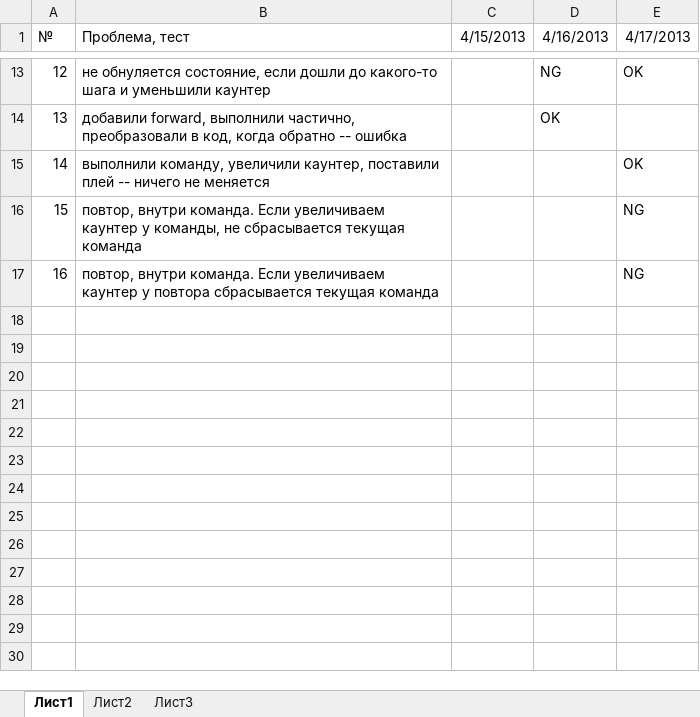
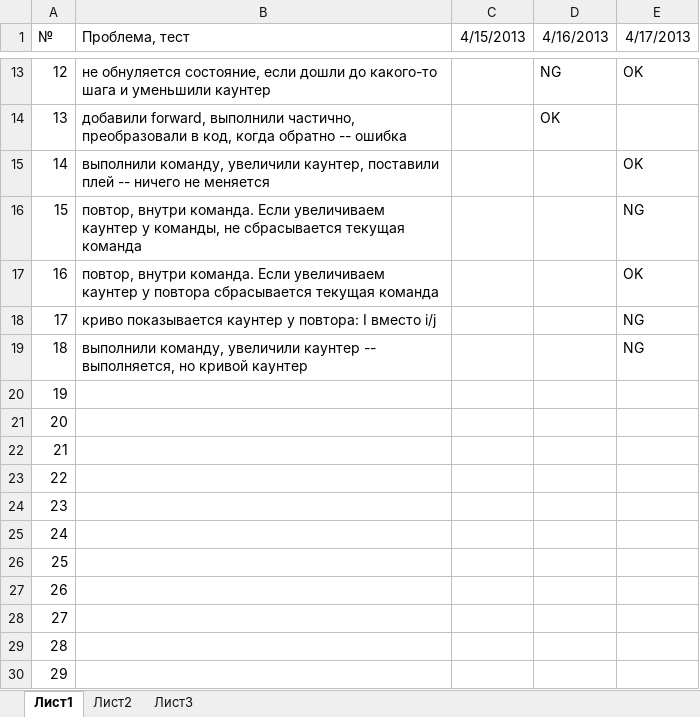
Before and after one commit to klenin/cats-junior, an Excel workbook: tests.xlsx, sheet Лист1, drawn as a sheet; only a part is shown, gaps mark what is left out; values as stored, in another font and other column widths than the file's, no borders; conditional formats not drawn; the diff names each change by its address in the sheet, - before the commit and + after, or states it on an @@ line.

```diff
--- a/tests.xlsx (sheet Лист1)
+++ b/tests.xlsx (sheet Лист1)
-E17 (4/17/2013): NG
+E17 (4/17/2013): OK
+row 18: 17 | криво показывается каунтер у повтора: I вместо i/j |  |  | NG
+row 19: 18 | выполнили команду, увеличили каунтер -- выполняется, но кривой каунтер |  |  | NG
+row 20: 19
+row 21: 20
+row 22: 21
+row 23: 22
+row 24: 23
+row 25: 24
+row 26: 25
+row 27: 26
+row 28: 27
+row 29: 28
+row 30: 29
```
Also changed, not shown: 1 other file.
